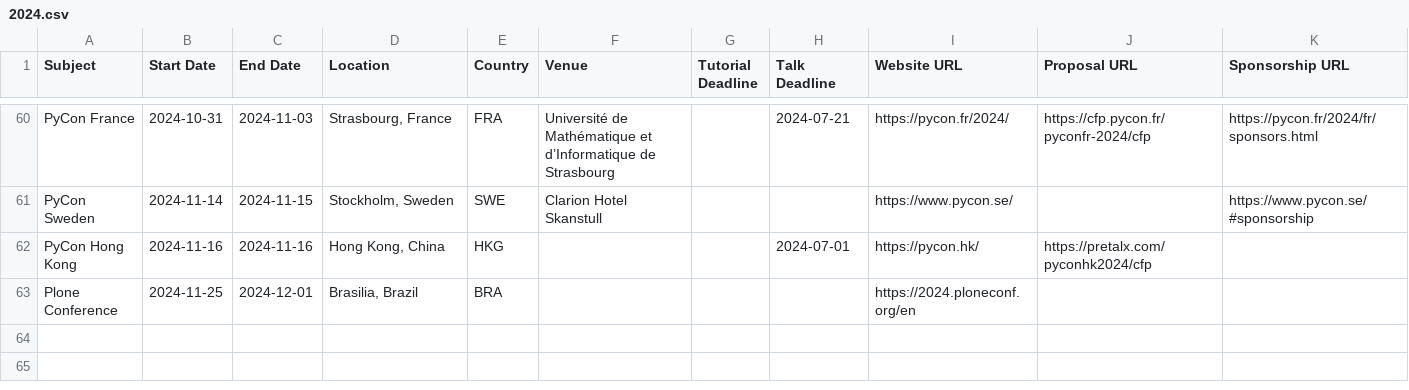
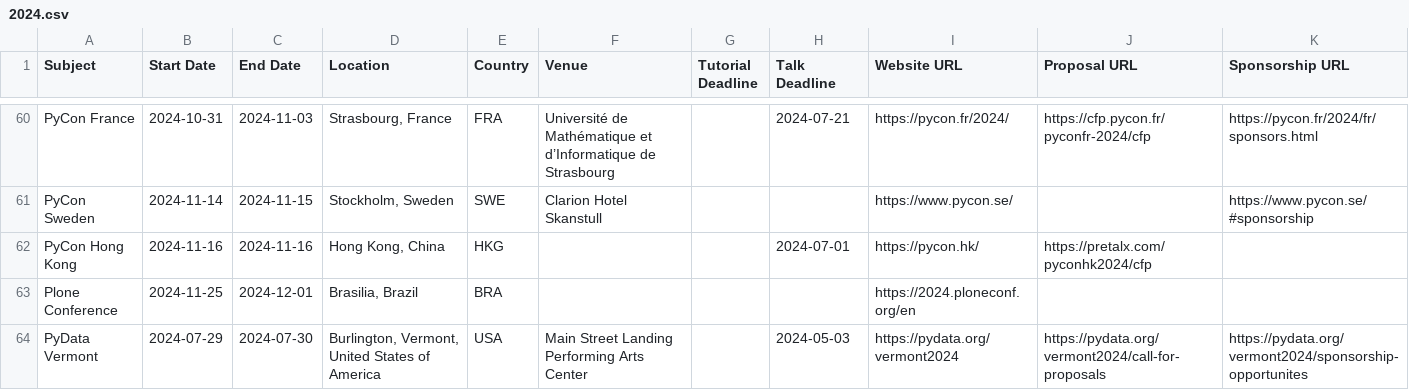
Before and after one commit to python-organizers/conferences, a CSV file: 2024.csv, drawn as a sheet; only a part is shown, gaps mark what is left out.

Commit message:
Add PyData Vermont

```diff
--- a/2024.csv
+++ b/2024.csv
@@ -63 +63,2 @@ PyCon Hong Kong,2024-11-16,2024-11-16,"Hong Kong, China",HKG,,,2024-07-01,https:
 Plone Conference,2024-11-25,2024-12-01,"Brasilia, Brazil",BRA,,,,https://2024.ploneconf.org/en,,
+PyData Vermont,2024-07-29,2024-07-30,"Burlington, Vermont, United States of America",USA,Main Street Landing Performing Arts Center,,2024-05-03,https://pydata.org/vermont2024,https://pydata.org/vermont2024/call-for-proposals,https://pydata.org/vermont2024/sponsorship-opportunites
```
